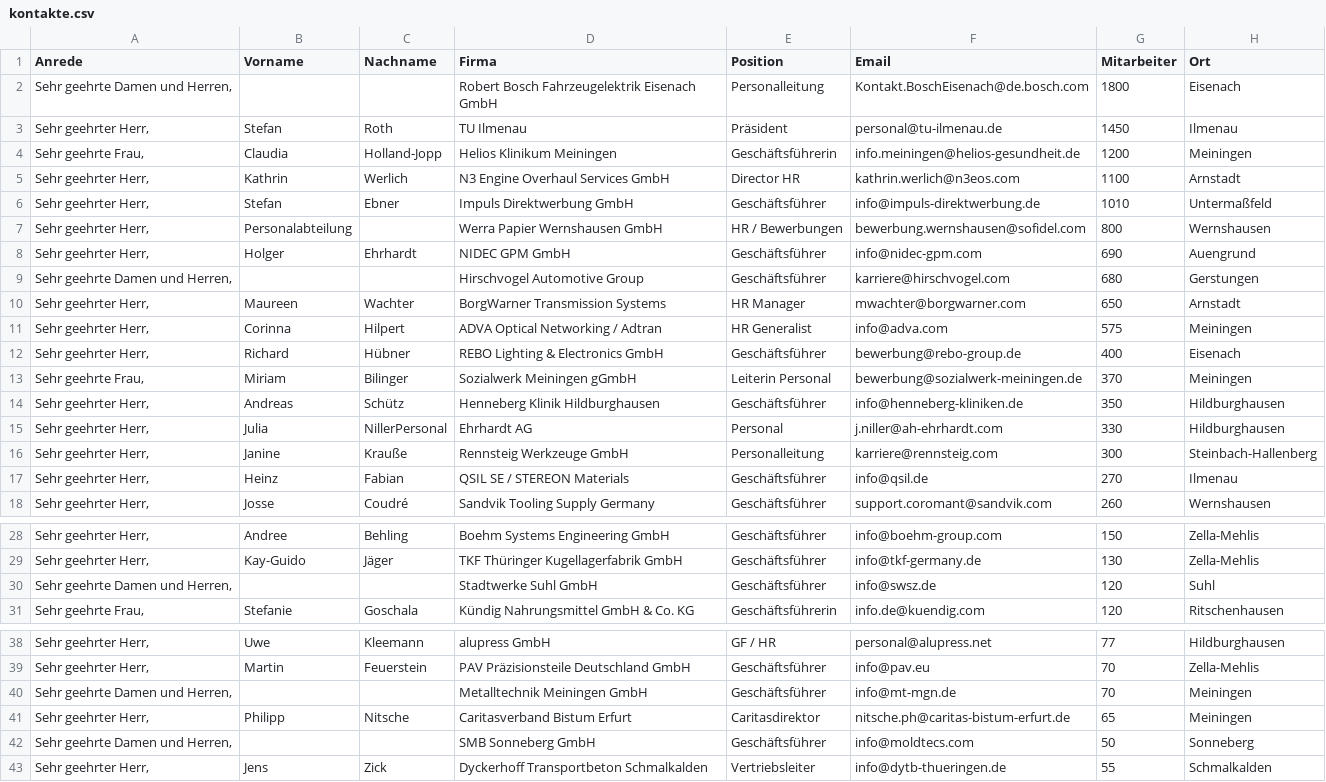
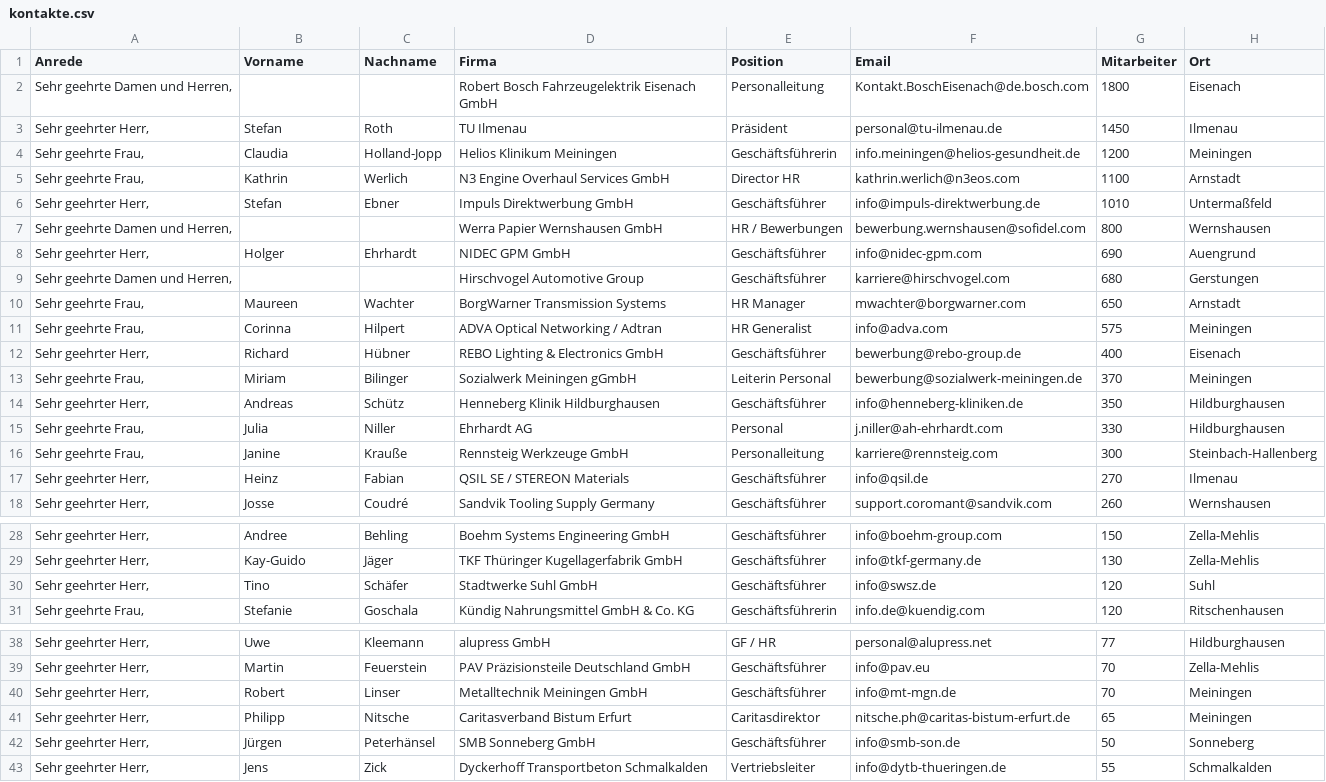
Before and after one commit to kneipenterroristecky-cmd/Webseite_Eckversicherung, a CSV file: bkv-kampagne/kontakte.csv, drawn as a sheet; only a part is shown, gaps mark what is left out.

Commit message:
auto: save changes

```diff
--- a/bkv-kampagne/kontakte.csv
+++ b/bkv-kampagne/kontakte.csv
@@ -4,9 +4,9 @@
 "Sehr geehrte Frau,",Claudia,Holland-Jopp,Helios Klinikum Meiningen,Geschäftsführerin,info.meiningen@helios-gesundheit.de,1200,Meiningen
-"Sehr geehrter Herr,",Kathrin,Werlich,N3 Engine Overhaul Services GmbH,Director HR,kathrin.werlich@n3eos.com,1100,Arnstadt
+"Sehr geehrte Frau,",Kathrin,Werlich,N3 Engine Overhaul Services GmbH,Director HR,kathrin.werlich@n3eos.com,1100,Arnstadt
 "Sehr geehrter Herr,",Stefan,Ebner,Impuls Direktwerbung GmbH,Geschäftsführer,info@impuls-direktwerbung.de,1010,Untermaßfeld
-"Sehr geehrter Herr,",Personalabteilung,,Werra Papier Wernshausen GmbH,HR / Bewerbungen,bewerbung.wernshausen@sofidel.com,800,Wernshausen
+"Sehr geehrte Damen und Herren,",,,Werra Papier Wernshausen GmbH,HR / Bewerbungen,bewerbung.wernshausen@sofidel.com,800,Wernshausen
 "Sehr geehrter Herr,",Holger,Ehrhardt,NIDEC GPM GmbH,Geschäftsführer,info@nidec-gpm.com,690,Auengrund
 "Sehr geehrte Damen und Herren,",,,Hirschvogel Automotive Group,Geschäftsführer,karriere@hirschvogel.com,680,Gerstungen
-"Sehr geehrter Herr,",Maureen,Wachter,BorgWarner Transmission Systems,HR Manager,mwachter@borgwarner.com,650,Arnstadt
-"Sehr geehrter Herr,",Corinna,Hilpert,ADVA Optical Networking / Adtran,HR Generalist,info@adva.com,575,Meiningen
+"Sehr geehrte Frau,",Maureen,Wachter,BorgWarner Transmission Systems,HR Manager,mwachter@borgwarner.com,650,Arnstadt
+"Sehr geehrte Frau,",Corinna,Hilpert,ADVA Optical Networking / Adtran,HR Generalist,info@adva.com,575,Meiningen
 "Sehr geehrter Herr,",Richard,Hübner,REBO Lighting & Electronics GmbH,Geschäftsführer,bewerbung@rebo-group.de,400,Eisenach
@@ -14,4 +14,4 @@
 "Sehr geehrter Herr,",Andreas,Schütz,Henneberg Klinik Hildburghausen,Geschäftsführer,info@henneberg-kliniken.de,350,Hildburghausen
-"Sehr geehrter Herr,",Julia,NillerPersonal,Ehrhardt AG,Personal,j.niller@ah-ehrhardt.com,330,Hildburghausen
-"Sehr geehrter Herr,",Janine,Krauße,Rennsteig Werkzeuge GmbH,Personalleitung,karriere@rennsteig.com,300,Steinbach-Hallenberg
+"Sehr geehrte Frau,",Julia,Niller,Ehrhardt AG,Personal,j.niller@ah-ehrhardt.com,330,Hildburghausen
+"Sehr geehrte Frau,",Janine,Krauße,Rennsteig Werkzeuge GmbH,Personalleitung,karriere@rennsteig.com,300,Steinbach-Hallenberg
 "Sehr geehrter Herr,",Heinz,Fabian,QSIL SE / STEREON Materials,Geschäftsführer,info@qsil.de,270,Ilmenau
@@ -29,3 +29,3 @@
 "Sehr geehrter Herr,",Kay-Guido,Jäger,TKF Thüringer Kugellagerfabrik GmbH,Geschäftsführer,info@tkf-germany.de,130,Zella-Mehlis
-"Sehr geehrte Damen und Herren,",,,Stadtwerke Suhl GmbH,Geschäftsführer,info@swsz.de,120,Suhl
+"Sehr geehrter Herr,",Tino,Schäfer,Stadtwerke Suhl GmbH,Geschäftsführer,info@swsz.de,120,Suhl
 "Sehr geehrte Frau,",Stefanie,Goschala,Kündig Nahrungsmittel GmbH & Co. KG,Geschäftsführerin,info.de@kuendig.com,120,Ritschenhausen
@@ -39,5 +39,5 @@
 "Sehr geehrter Herr,",Martin,Feuerstein,PAV Präzisionsteile Deutschland GmbH,Geschäftsführer,info@pav.eu,70,Zella-Mehlis
-"Sehr geehrte Damen und Herren,",,,Metalltechnik Meiningen GmbH,Geschäftsführer,info@mt-mgn.de,70,Meiningen
+"Sehr geehrter Herr,",Robert,Linser,Metalltechnik Meiningen GmbH,Geschäftsführer,info@mt-mgn.de,70,Meiningen
 "Sehr geehrter Herr,",Philipp,Nitsche,Caritasverband Bistum Erfurt,Caritasdirektor,nitsche.ph@caritas-bistum-erfurt.de,65,Meiningen
-"Sehr geehrte Damen und Herren,",,,SMB Sonneberg GmbH,Geschäftsführer,info@moldtecs.com,50,Sonneberg
+"Sehr geehrter Herr,",Jürgen,Peterhänsel,SMB Sonneberg GmbH,Geschäftsführer,info@smb-son.de,50,Sonneberg
 "Sehr geehrter Herr,",Jens,Zick,Dyckerhoff Transportbeton Schmalkalden,Vertriebsleiter,info@dytb-thueringen.de,55,Schmalkalden
```
